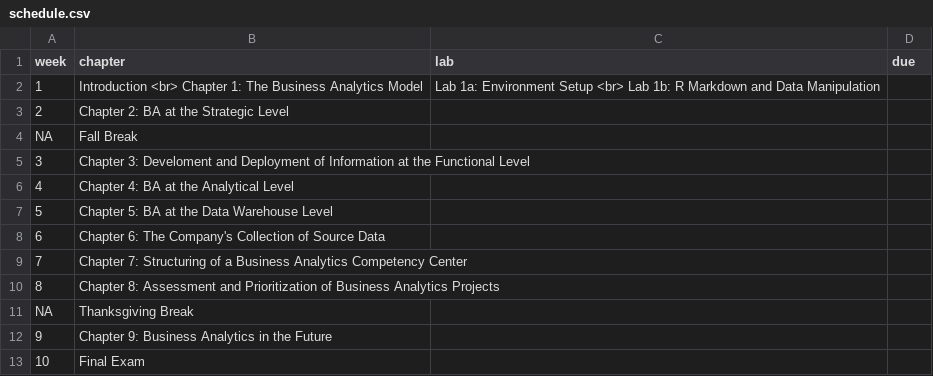
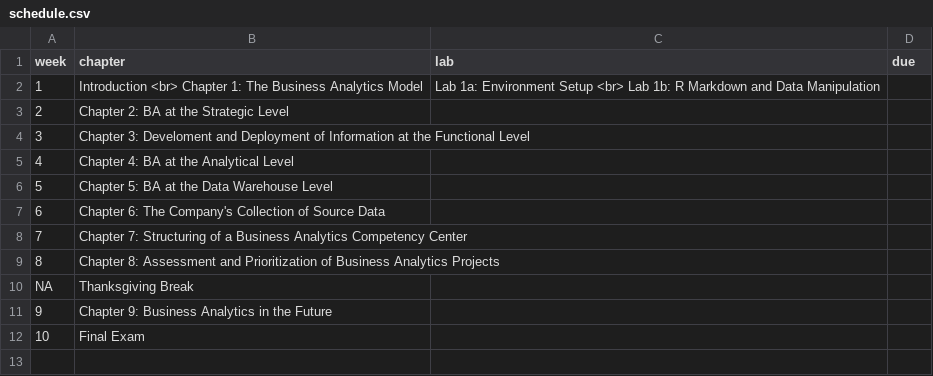
Before and after one commit to is6481/course_info, a CSV file: schedule.csv, drawn as a sheet.

Commit message:
updates to schedule and outline

```diff
--- a/schedule.csv
+++ b/schedule.csv
@@ -3,3 +3,2 @@
 2,Chapter 2: BA at the Strategic Level,,
-NA,Fall Break,,
 3,Chapter 3: Develoment and Deployment of Information at the Functional Level,,
```
Also changed, not shown: 2 other files.
